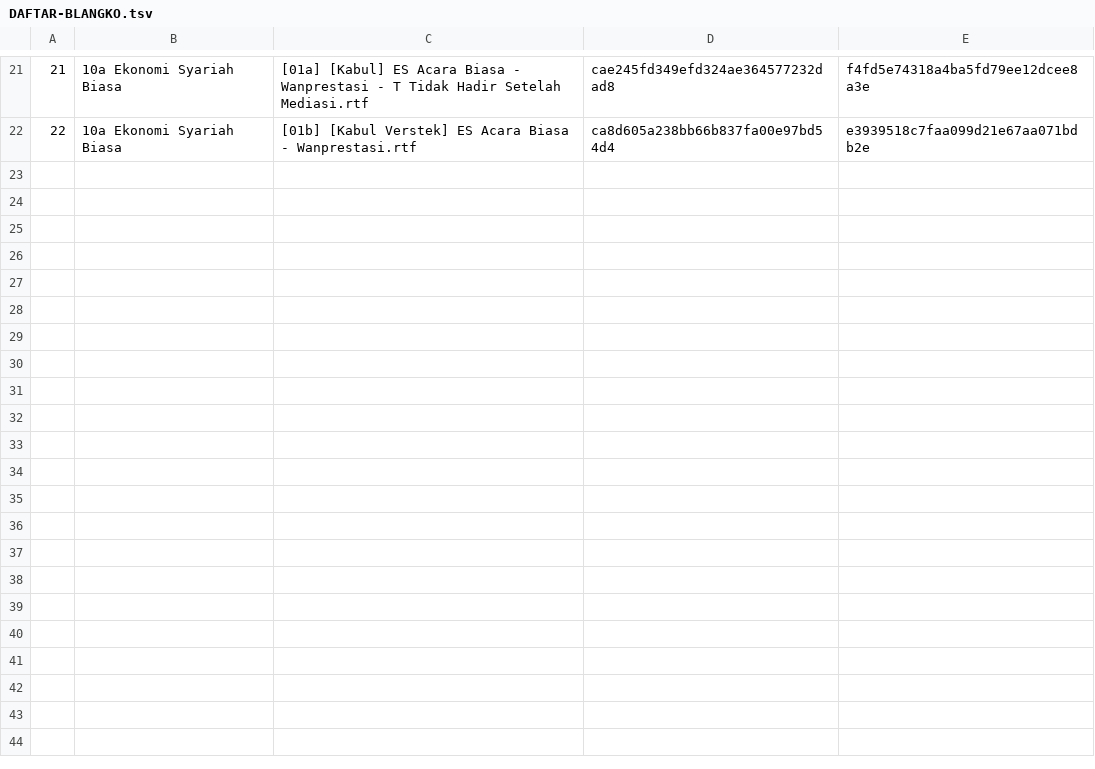
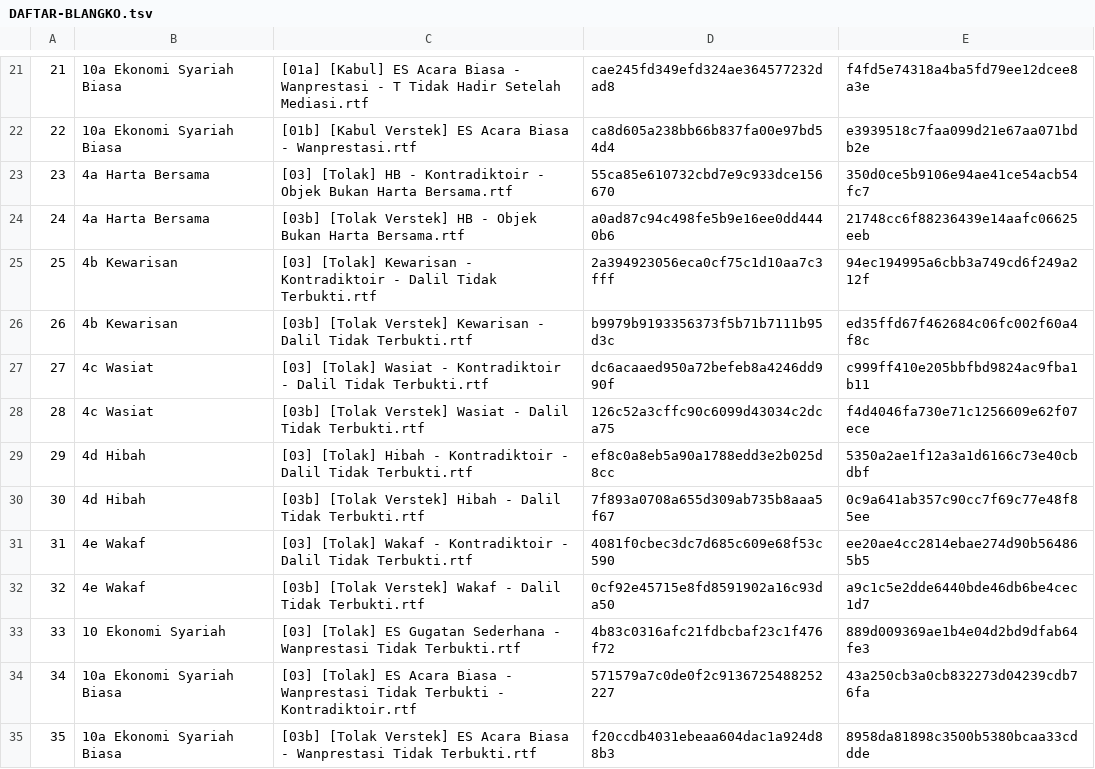
Before and after one commit to derrybriantono/aleta, a TSV file: abt-paket/w2a-kebendaan/paket-satker/DAFTAR-BLANGKO.tsv, drawn as a sheet; only a part is shown, gaps mark what is left out.

```diff
--- a/abt-paket/w2a-kebendaan/paket-satker/DAFTAR-BLANGKO.tsv
+++ b/abt-paket/w2a-kebendaan/paket-satker/DAFTAR-BLANGKO.tsv
@@ -22 +22,14 @@
 22	10a Ekonomi Syariah Biasa	[01b] [Kabul Verstek] ES Acara Biasa - Wanprestasi.rtf	ca8d605a238bb66b837fa00e97bd54d4	e3939518c7faa099d21e67aa071bdb2e
+23	4a Harta Bersama	[03] [Tolak] HB - Kontradiktoir - Objek Bukan Harta Bersama.rtf	55ca85e610732cbd7e9c933dce156670	350d0ce5b9106e94ae41ce54acb54fc7
+24	4a Harta Bersama	[03b] [Tolak Verstek] HB - Objek Bukan Harta Bersama.rtf	a0ad87c94c498fe5b9e16ee0dd4440b6	21748cc6f88236439e14aafc06625eeb
+25	4b Kewarisan	[03] [Tolak] Kewarisan - Kontradiktoir - Dalil Tidak Terbukti.rtf	2a394923056eca0cf75c1d10aa7c3fff	94ec194995a6cbb3a749cd6f249a212f
+26	4b Kewarisan	[03b] [Tolak Verstek] Kewarisan - Dalil Tidak Terbukti.rtf	b9979b9193356373f5b71b7111b95d3c	ed35ffd67f462684c06fc002f60a4f8c
+27	4c Wasiat	[03] [Tolak] Wasiat - Kontradiktoir - Dalil Tidak Terbukti.rtf	dc6acaaed950a72befeb8a4246dd990f	c999ff410e205bbfbd9824ac9fba1b11
+28	4c Wasiat	[03b] [Tolak Verstek] Wasiat - Dalil Tidak Terbukti.rtf	126c52a3cffc90c6099d43034c2dca75	f4d4046fa730e71c1256609e62f07ece
+29	4d Hibah	[03] [Tolak] Hibah - Kontradiktoir - Dalil Tidak Terbukti.rtf	ef8c0a8eb5a90a1788edd3e2b025d8cc	5350a2ae1f12a3a1d6166c73e40cbdbf
+30	4d Hibah	[03b] [Tolak Verstek] Hibah - Dalil Tidak Terbukti.rtf	7f893a0708a655d309ab735b8aaa5f67	0c9a641ab357c90cc7f69c77e48f85ee
+31	4e Wakaf	[03] [Tolak] Wakaf - Kontradiktoir - Dalil Tidak Terbukti.rtf	4081f0cbec3dc7d685c609e68f53c590	ee20ae4cc2814ebae274d90b564865b5
+32	4e Wakaf	[03b] [Tolak Verstek] Wakaf - Dalil Tidak Terbukti.rtf	0cf92e45715e8fd8591902a16c93da50	a9c1c5e2dde6440bde46db6be4cec1d7
+33	10 Ekonomi Syariah	[03] [Tolak] ES Gugatan Sederhana - Wanprestasi Tidak Terbukti.rtf	4b83c0316afc21fdbcbaf23c1f476f72	889d009369ae1b4e04d2bd9dfab64fe3
+34	10a Ekonomi Syariah Biasa	[03] [Tolak] ES Acara Biasa - Wanprestasi Tidak Terbukti - Kontradiktoir.rtf	571579a7c0de0f2c9136725488252227	43a250cb3a0cb832273d04239cdb76fa
+35	10a Ekonomi Syariah Biasa	[03b] [Tolak Verstek] ES Acara Biasa - Wanprestasi Tidak Terbukti.rtf	f20ccdb4031ebeaa604dac1a924d88b3	8958da81898c3500b5380bcaa33cddde
```
Also changed, not shown: 21 other files.
